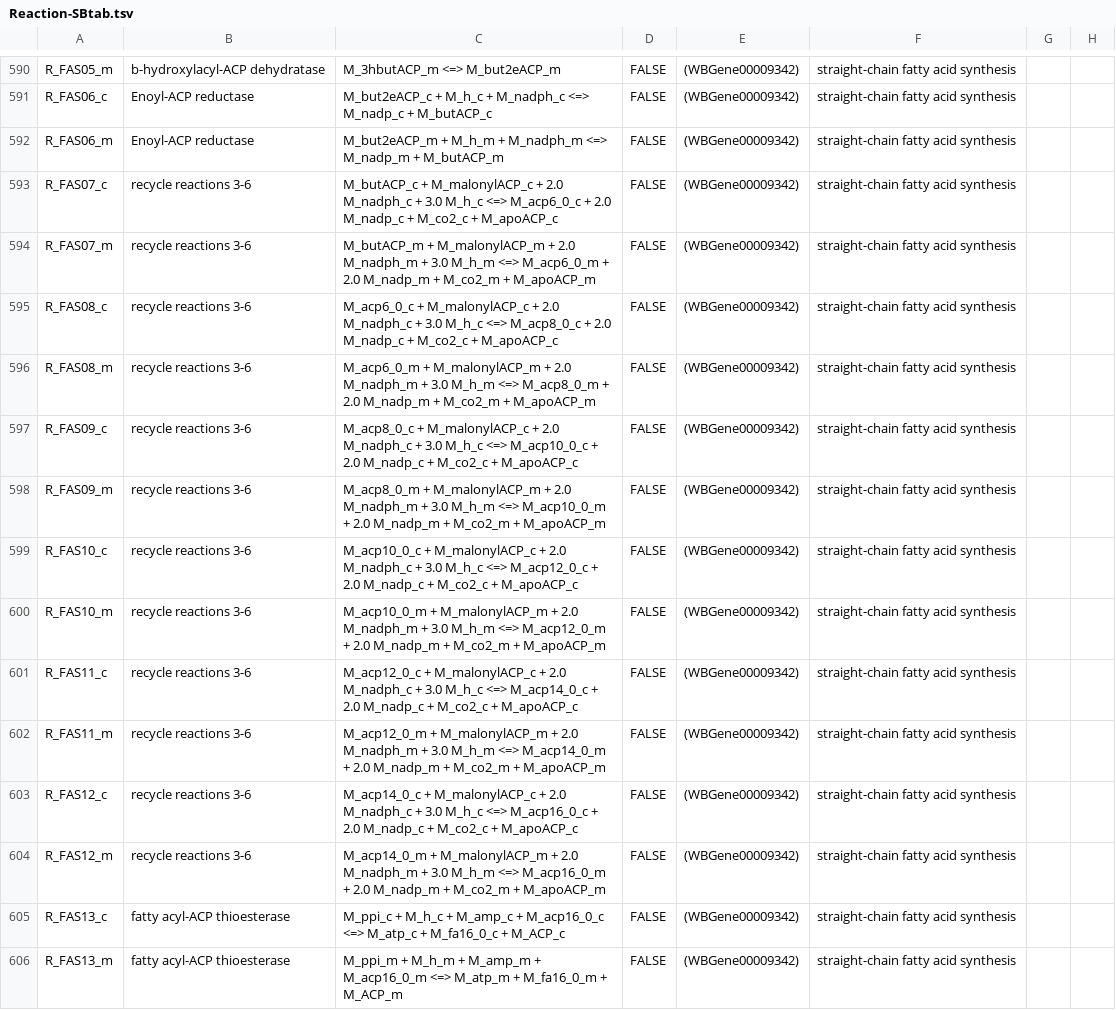
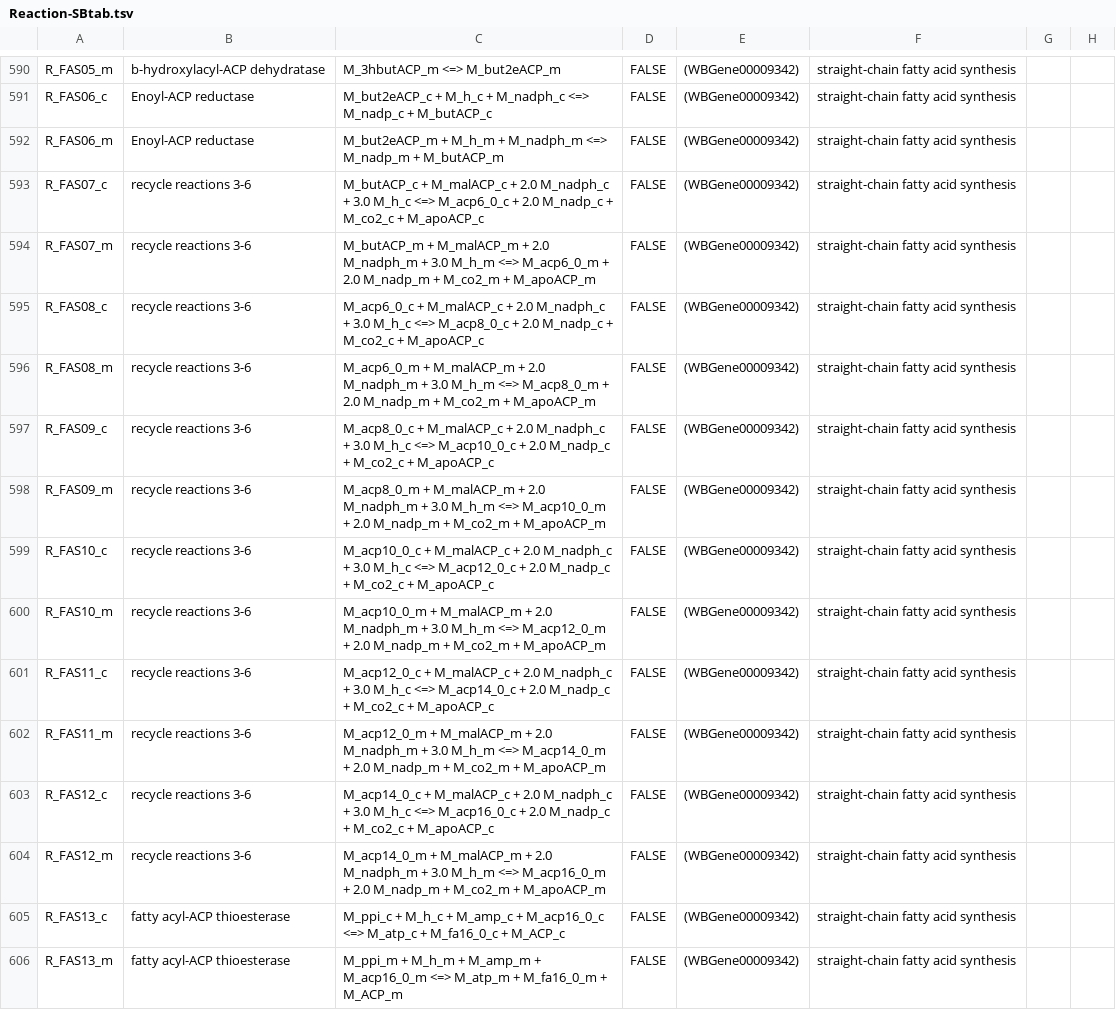
Before and after one commit to wormjam-consortium/wormjam, a TSV file: model_versions/2019-08-15_draft/SBtab/tsv/Reaction-SBtab.tsv, drawn as a sheet; only a part is shown, gaps mark what is left out; the diff covers the shown part only; the diff names each change by its address in the sheet, - before the commit and + after, or states it on an @@ line.

```diff
--- a/model_versions/2019-08-15_draft/SBtab/tsv/Reaction-SBtab.tsv
+++ b/model_versions/2019-08-15_draft/SBtab/tsv/Reaction-SBtab.tsv
-C593: M_butACP_c + M_malonylACP_c + 2.0…
+C593: M_butACP_c + M_malACP_c + 2.0…
-C594: M_butACP_m + M_malonylACP_m + 2.0…
+C594: M_butACP_m + M_malACP_m + 2.0…
-C595: M_acp6_0_c + M_malonylACP_c + 2.0…
+C595: M_acp6_0_c + M_malACP_c + 2.0…
-C596: M_acp6_0_m + M_malonylACP_m + 2.0…
+C596: M_acp6_0_m + M_malACP_m + 2.0…
-C597: M_acp8_0_c + M_malonylACP_c + 2.0…
+C597: M_acp8_0_c + M_malACP_c + 2.0…
-C598: M_acp8_0_m + M_malonylACP_m + 2.0…
+C598: M_acp8_0_m + M_malACP_m + 2.0…
-C599: M_acp10_0_c + M_malonylACP_c + 2.0…
+C599: M_acp10_0_c + M_malACP_c + 2.0…
-C600: M_acp10_0_m + M_malonylACP_m + 2.0…
+C600: M_acp10_0_m + M_malACP_m + 2.0…
-C601: M_acp12_0_c + M_malonylACP_c + 2.0…
+C601: M_acp12_0_c + M_malACP_c + 2.0…
-C602: M_acp12_0_m + M_malonylACP_m + 2.0…
+C602: M_acp12_0_m + M_malACP_m + 2.0…
-C603: M_acp14_0_c + M_malonylACP_c + 2.0…
+C603: M_acp14_0_c + M_malACP_c + 2.0…
-C604: M_acp14_0_m + M_malonylACP_m + 2.0…
+C604: M_acp14_0_m + M_malACP_m + 2.0…
```
Also changed, not shown: 19 added rows and 24 edited cells elsewhere in this file, model_versions/2019-08-15_draft/SBtab/tsv/qc/Compound-SBtab_missing.tsv, model_versions/2019-08-15_draft/SBtab/tsv/qc/Compound-SBtab_not_used.tsv.
